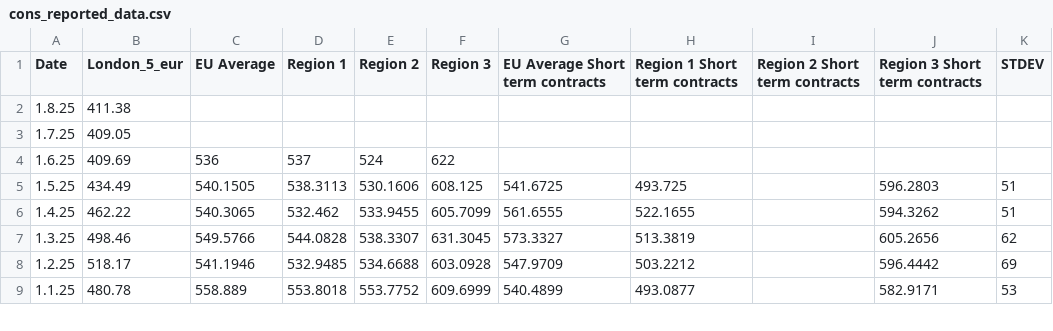
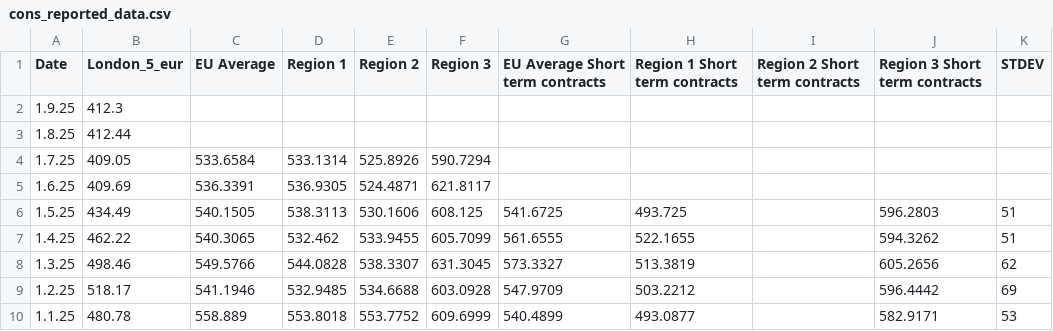
Before and after one commit to hoolio61/data, a CSV file: cons_reported_data.csv, drawn as a sheet; only a part is shown.

Commit message:
Add files via upload

```diff
--- a/cons_reported_data.csv
+++ b/cons_reported_data.csv
@@ -1,5 +1,6 @@
 Date,London_5_eur,EU Average,Region 1,Region 2,Region 3,EU Average Short term contracts,Region 1 Short term contracts,Region 2 Short term contracts,Region 3 Short term contracts,STDEV
-1.8.25,411.38,,,,,,,,,
-1.7.25,409.05,,,,,,,,,
-1.6.25,409.69,536,537,524,622,,,,,
+1.9.25,412.3,,,,,,,,,
+1.8.25,412.44,,,,,,,,,
+1.7.25,409.05,533.6584,533.1314,525.8926,590.7294,,,,,
+1.6.25,409.69,536.3391,536.9305,524.4871,621.8117,,,,,
 1.5.25,434.49,540.1505,538.3113,530.1606,608.125,541.6725,493.725,,596.2803,51
```
